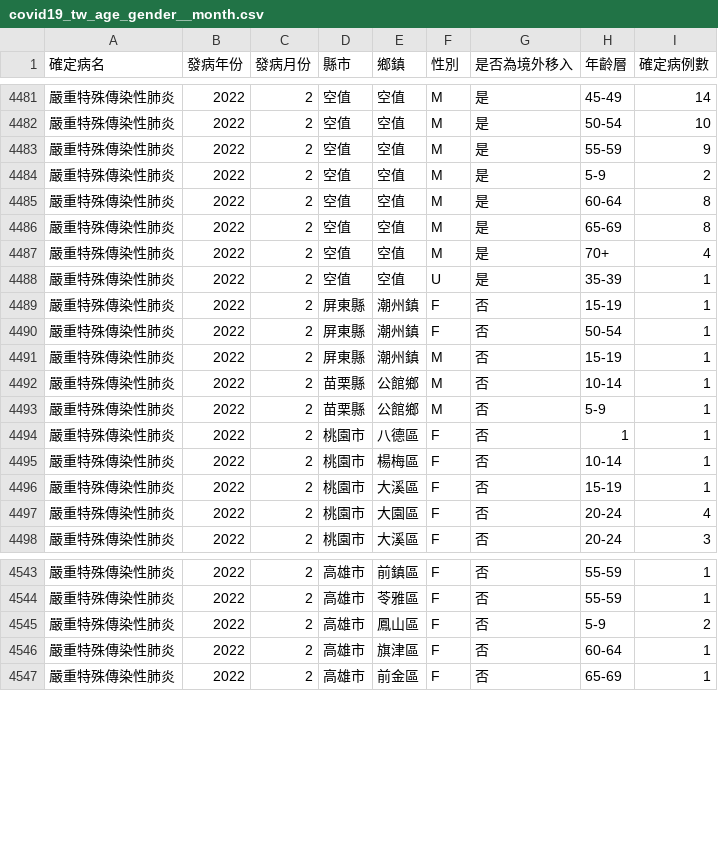
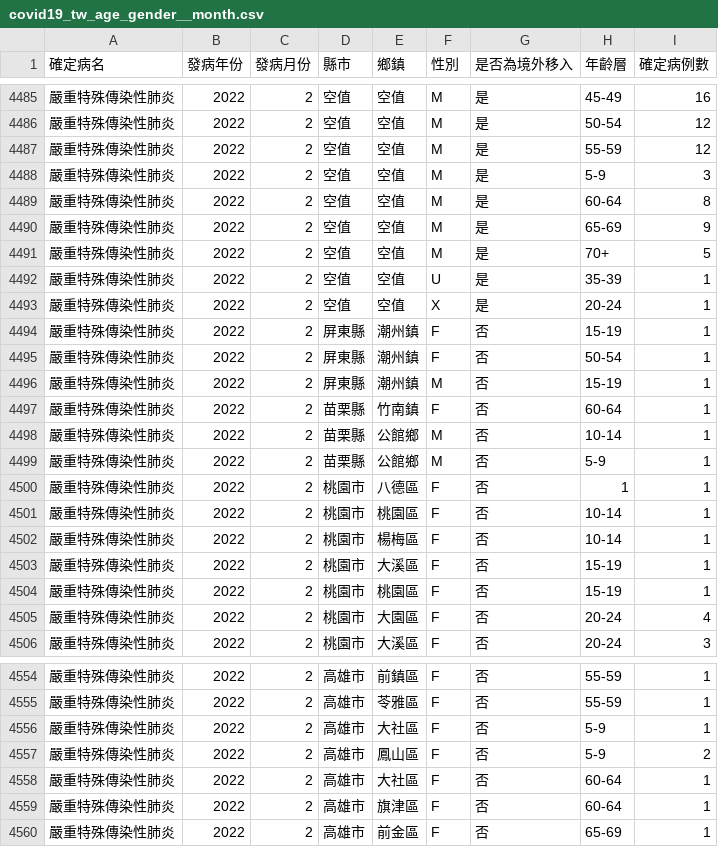
Before and after one commit to jf0510/nidss.cdc.gov.tw, a CSV file: data/covid19_tw_age_gender__month.csv, drawn as a sheet; only a part is shown, gaps mark what is left out; the diff covers the shown part only.

```diff
--- a/data/covid19_tw_age_gender__month.csv
+++ b/data/covid19_tw_age_gender__month.csv
@@ -4481,9 +4485,10 @@
-嚴重特殊傳染性肺炎,2022,2,空值,空值,M,是,45-49,14
-嚴重特殊傳染性肺炎,2022,2,空值,空值,M,是,50-54,10
-嚴重特殊傳染性肺炎,2022,2,空值,空值,M,是,55-59,9
-嚴重特殊傳染性肺炎,2022,2,空值,空值,M,是,5-9,2
+嚴重特殊傳染性肺炎,2022,2,空值,空值,M,是,45-49,16
+嚴重特殊傳染性肺炎,2022,2,空值,空值,M,是,50-54,12
+嚴重特殊傳染性肺炎,2022,2,空值,空值,M,是,55-59,12
+嚴重特殊傳染性肺炎,2022,2,空值,空值,M,是,5-9,3
 嚴重特殊傳染性肺炎,2022,2,空值,空值,M,是,60-64,8
-嚴重特殊傳染性肺炎,2022,2,空值,空值,M,是,65-69,8
-嚴重特殊傳染性肺炎,2022,2,空值,空值,M,是,70+,4
+嚴重特殊傳染性肺炎,2022,2,空值,空值,M,是,65-69,9
+嚴重特殊傳染性肺炎,2022,2,空值,空值,M,是,70+,5
 嚴重特殊傳染性肺炎,2022,2,空值,空值,U,是,35-39,1
+嚴重特殊傳染性肺炎,2022,2,空值,空值,X,是,20-24,1
 嚴重特殊傳染性肺炎,2022,2,屏東縣,潮州鎮,F,否,15-19,1
@@ -4491,2 +4496,3 @@
 嚴重特殊傳染性肺炎,2022,2,屏東縣,潮州鎮,M,否,15-19,1
+嚴重特殊傳染性肺炎,2022,2,苗栗縣,竹南鎮,F,否,60-64,1
 嚴重特殊傳染性肺炎,2022,2,苗栗縣,公館鄉,M,否,10-14,1
@@ -4494,4 +4500,6 @@
 嚴重特殊傳染性肺炎,2022,2,桃園市,八德區,F,否,1,1
+嚴重特殊傳染性肺炎,2022,2,桃園市,桃園區,F,否,10-14,1
 嚴重特殊傳染性肺炎,2022,2,桃園市,楊梅區,F,否,10-14,1
 嚴重特殊傳染性肺炎,2022,2,桃園市,大溪區,F,否,15-19,1
+嚴重特殊傳染性肺炎,2022,2,桃園市,桃園區,F,否,15-19,1
 嚴重特殊傳染性肺炎,2022,2,桃園市,大園區,F,否,20-24,4
@@ -4544,3 +4555,5 @@
 嚴重特殊傳染性肺炎,2022,2,高雄市,苓雅區,F,否,55-59,1
+嚴重特殊傳染性肺炎,2022,2,高雄市,大社區,F,否,5-9,1
 嚴重特殊傳染性肺炎,2022,2,高雄市,鳳山區,F,否,5-9,2
+嚴重特殊傳染性肺炎,2022,2,高雄市,大社區,F,否,60-64,1
 嚴重特殊傳染性肺炎,2022,2,高雄市,旗津區,F,否,60-64,1
```
Also changed, not shown: 8 added rows and 20 edited cells elsewhere in this file, 1 other file.
